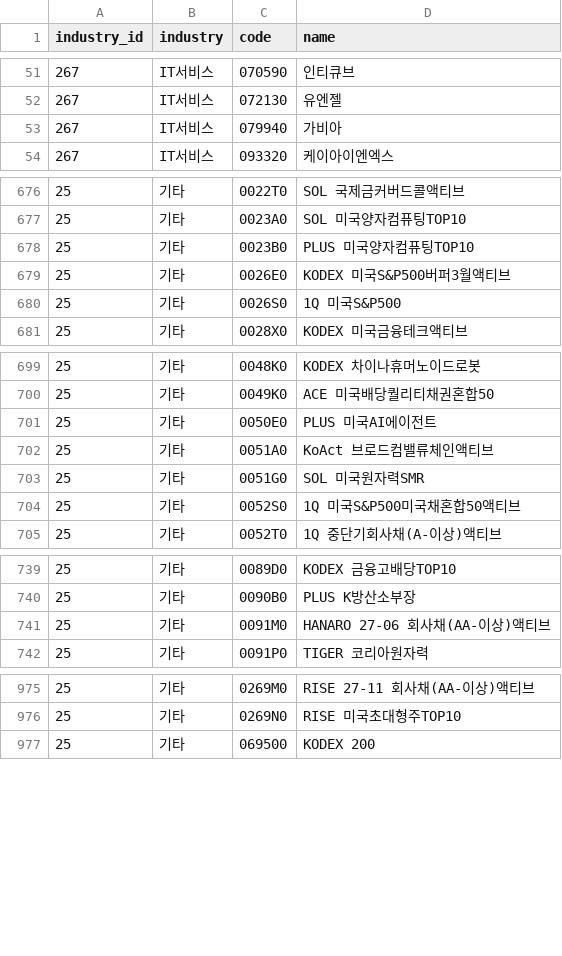
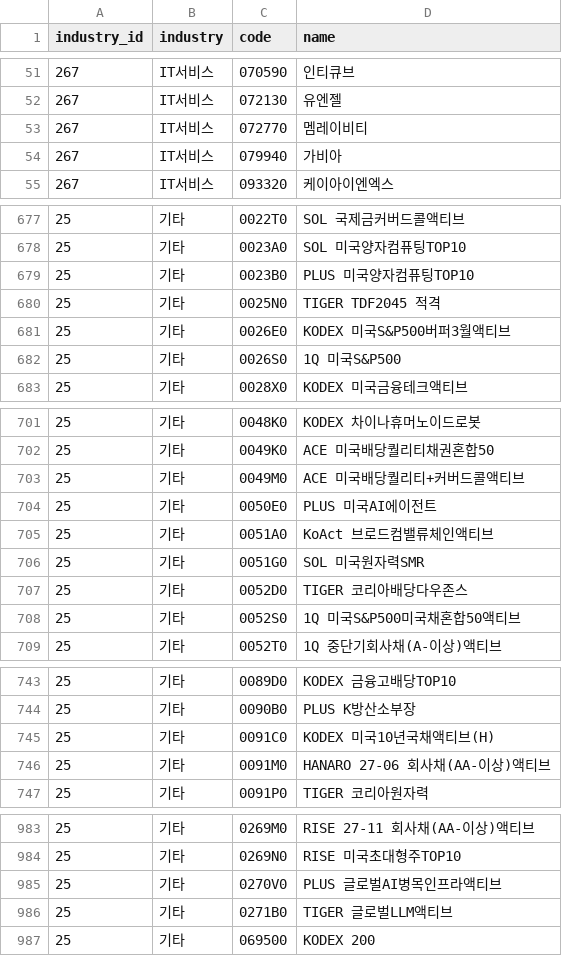
Before and after one commit to 84west0925-jk/kospi-signal-scanner, a CSV file: data/themes/_cache_industry_membership.csv, drawn as a sheet; only a part is shown, gaps mark what is left out; the diff covers the shown part only; the diff names each change by its address in the sheet, - before the commit and + after, or states it on an @@ line.

```diff
--- a/data/themes/_cache_industry_membership.csv
+++ b/data/themes/_cache_industry_membership.csv
+row 53: 267 | IT서비스 | 072770 | 멤레이비티
+row 680: 25 | 기타 | 0025N0 | TIGER TDF2045 적격
+row 703: 25 | 기타 | 0049M0 | ACE 미국배당퀄리티+커버드콜액티브
+row 707: 25 | 기타 | 0052D0 | TIGER 코리아배당다우존스
+row 745: 25 | 기타 | 0091C0 | KODEX 미국10년국채액티브(H)
+row 985: 25 | 기타 | 0270V0 | PLUS 글로벌AI병목인프라액티브
+row 986: 25 | 기타 | 0271B0 | TIGER 글로벌LLM액티브
```
Also changed, not shown: 10 added rows elsewhere in this file, data/themes/_cache_stocks.csv, data/themes/_cache_theme_membership.csv, 4 other files.
